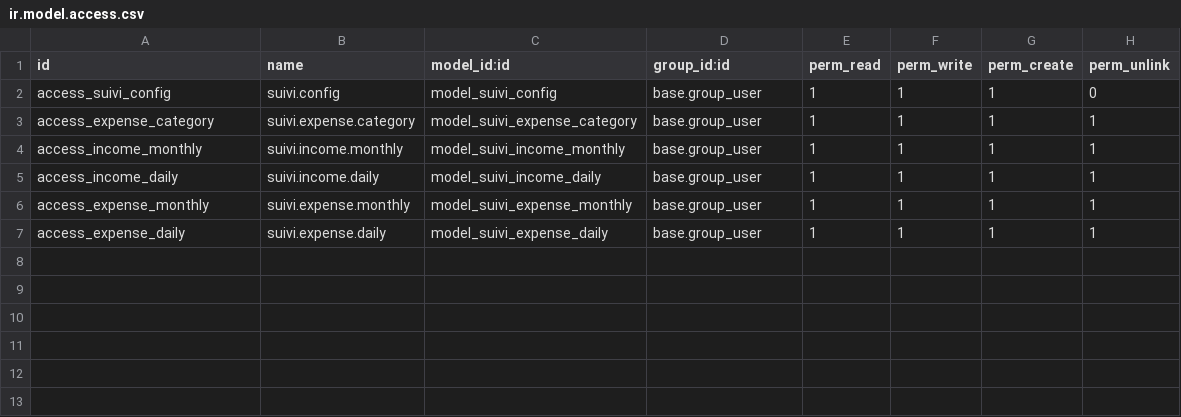
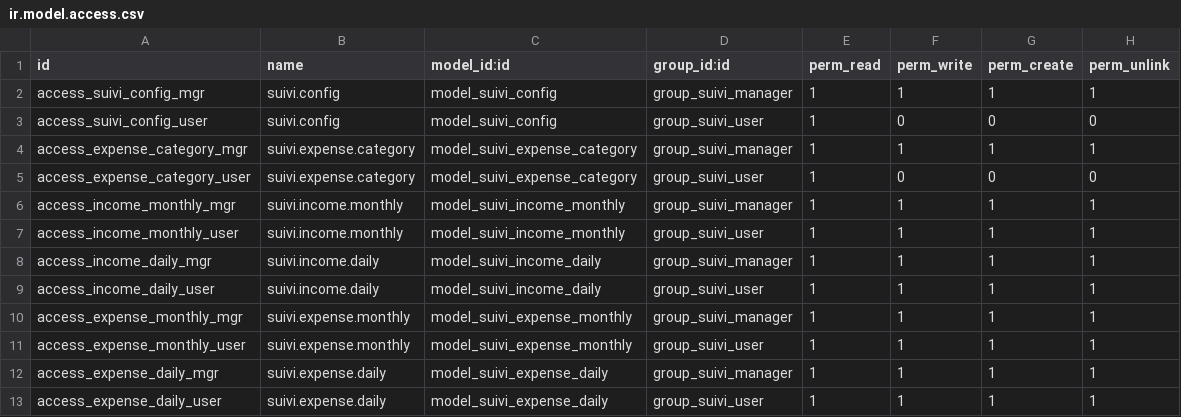
Before and after one commit to ayoubakhrif/Soufiane-Food, a CSV file: custom-addons/suivi_personnel/security/ir.model.access.csv, drawn as a sheet.

```diff
--- a/custom-addons/suivi_personnel/security/ir.model.access.csv
+++ b/custom-addons/suivi_personnel/security/ir.model.access.csv
@@ -1,7 +1,13 @@
 id,name,model_id:id,group_id:id,perm_read,perm_write,perm_create,perm_unlink
-access_suivi_config,suivi.config,model_suivi_config,base.group_user,1,1,1,0
-access_expense_category,suivi.expense.category,model_suivi_expense_category,base.group_user,1,1,1,1
-access_income_monthly,suivi.income.monthly,model_suivi_income_monthly,base.group_user,1,1,1,1
-access_income_daily,suivi.income.daily,model_suivi_income_daily,base.group_user,1,1,1,1
-access_expense_monthly,suivi.expense.monthly,model_suivi_expense_monthly,base.group_user,1,1,1,1
-access_expense_daily,suivi.expense.daily,model_suivi_expense_daily,base.group_user,1,1,1,1
+access_suivi_config_mgr,suivi.config,model_suivi_config,group_suivi_manager,1,1,1,1
+access_suivi_config_user,suivi.config,model_suivi_config,group_suivi_user,1,0,0,0
+access_expense_category_mgr,suivi.expense.category,model_suivi_expense_category,group_suivi_manager,1,1,1,1
+access_expense_category_user,suivi.expense.category,model_suivi_expense_category,group_suivi_user,1,0,0,0
+access_income_monthly_mgr,suivi.income.monthly,model_suivi_income_monthly,group_suivi_manager,1,1,1,1
+access_income_monthly_user,suivi.income.monthly,model_suivi_income_monthly,group_suivi_user,1,1,1,1
+access_income_daily_mgr,suivi.income.daily,model_suivi_income_daily,group_suivi_manager,1,1,1,1
+access_income_daily_user,suivi.income.daily,model_suivi_income_daily,group_suivi_user,1,1,1,1
+access_expense_monthly_mgr,suivi.expense.monthly,model_suivi_expense_monthly,group_suivi_manager,1,1,1,1
+access_expense_monthly_user,suivi.expense.monthly,model_suivi_expense_monthly,group_suivi_user,1,1,1,1
+access_expense_daily_mgr,suivi.expense.daily,model_suivi_expense_daily,group_suivi_manager,1,1,1,1
+access_expense_daily_user,suivi.expense.daily,model_suivi_expense_daily,group_suivi_user,1,1,1,1
```
Also changed, not shown: 2 other files.
